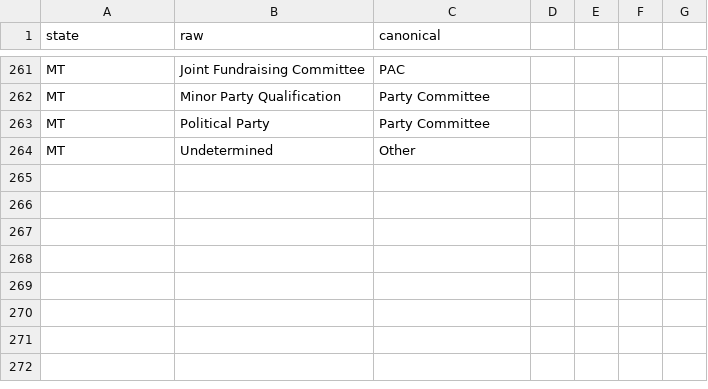
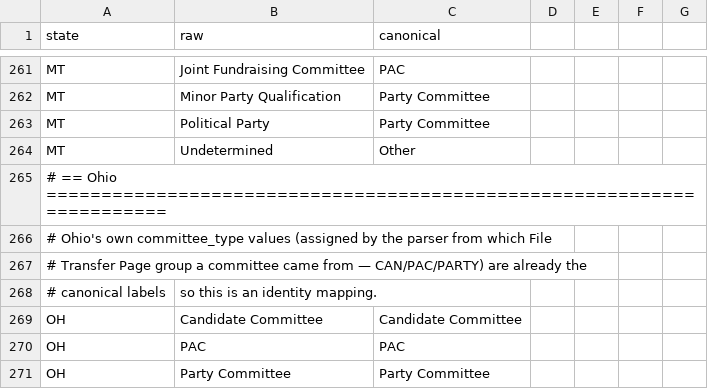
Before and after one commit to hderyke/state-level-campaign-finance, a CSV file: src/aliases/committee_types.csv, drawn as a sheet; only a part is shown, gaps mark what is left out; the diff names each change by its address in the sheet, - before the commit and + after, or states it on an @@ line.

Commit message:
Added Ohio to the 'Montana' branch

```diff
--- a/src/aliases/committee_types.csv
+++ b/src/aliases/committee_types.csv
+row 265: # == Ohio ======================================================================
+row 266: # Ohio's own committee_type values (assigned by the parser from which File
+row 267: # Transfer Page group a committee came from — CAN/PAC/PARTY) are already the
+row 268: # canonical labels | so this is an identity mapping.
+row 269: OH | Candidate Committee | Candidate Committee
+row 270: OH | PAC | PAC
+row 271: OH | Party Committee | Party Committee
```
Also changed, not shown: src/aliases/contributor_types.csv, src/aliases/expenditure_categories.csv, 4 other files.
